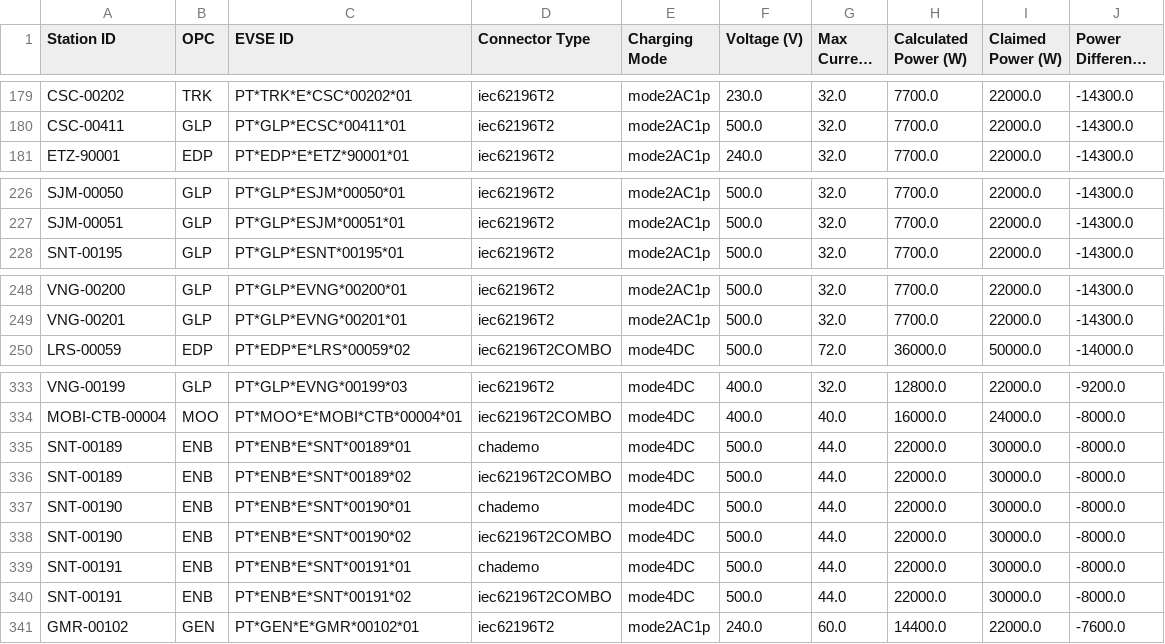
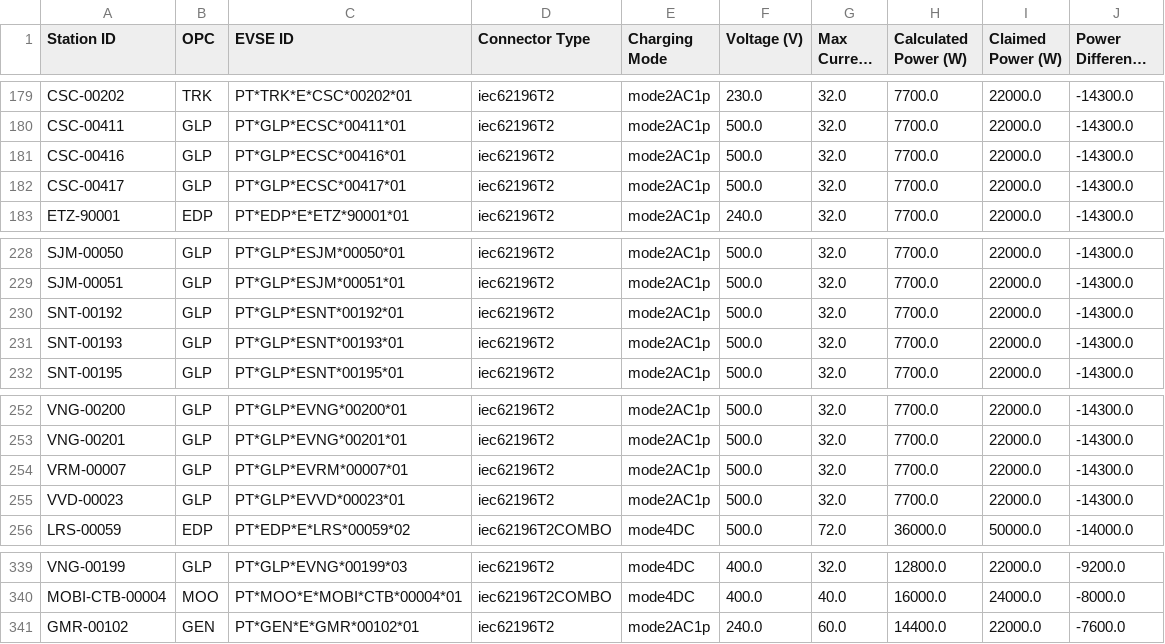
Before and after one commit to avataranedotas/get_NAP_mobie, a CSV file: power_table.csv, drawn as a sheet; only a part is shown, gaps mark what is left out; long unchanged cells end in ….

```diff
--- a/power_table.csv
+++ b/power_table.csv
@@ -180,2 +180,4 @@ CSC-00202;TRK;PT*TRK*E*CSC*00202*01;iec62196T2;mode2AC1p;230.0;32.0;7700.0;22000
 CSC-00411;GLP;PT*GLP*ECSC*00411*01;iec62196T2;mode2AC1p;500.0;32.0;7700.0;22000.0;-14300.0
+CSC-00416;GLP;PT*GLP*ECSC*00416*01;iec62196T2;mode2AC1p;500.0;32.0;7700.0;22000.0;-14300.0
+CSC-00417;GLP;PT*GLP*ECSC*00417*01;iec62196T2;mode2AC1p;500.0;32.0;7700.0;22000.0;-14300.0
 ETZ-90001;EDP;PT*EDP*E*ETZ*90001*01;iec62196T2;mode2AC1p;240.0;32.0;7700.0;22000.0;-14300.0
@@ -227,2 +229,4 @@ SJM-00050;GLP;PT*GLP*ESJM*00050*01;iec62196T2;mode2AC1p;500.0;32.0;7700.0;22000.
 SJM-00051;GLP;PT*GLP*ESJM*00051*01;iec62196T2;mode2AC1p;500.0;32.0;7700.0;22000.0;-14300.0
+SNT-00192;GLP;PT*GLP*ESNT*00192*01;iec62196T2;mode2AC1p;500.0;32.0;7700.0;22000.0;-14300.0
+SNT-00193;GLP;PT*GLP*ESNT*00193*01;iec62196T2;mode2AC1p;500.0;32.0;7700.0;22000.0;-14300.0
 SNT-00195;GLP;PT*GLP*ESNT*00195*01;iec62196T2;mode2AC1p;500.0;32.0;7700.0;22000.0;-14300.0
@@ -249,2 +253,4 @@ VNG-00200;GLP;PT*GLP*EVNG*00200*01;iec62196T2;mode2AC1p;500.0;32.0;7700.0;22000.
 VNG-00201;GLP;PT*GLP*EVNG*00201*01;iec62196T2;mode2AC1p;500.0;32.0;7700.0;22000.0;-14300.0
+VRM-00007;GLP;PT*GLP*EVRM*00007*01;iec62196T2;mode2AC1p;500.0;32.0;7700.0;22000.0;-14300.0
+VVD-00023;GLP;PT*GLP*EVVD*00023*01;iec62196T2;mode2AC1p;500.0;32.0;7700.0;22000.0;-14300.0
 LRS-00059;EDP;PT*EDP*E*LRS*00059*02;iec62196T2COMBO;mode4DC;500.0;72.0;36000.0;50000.0;-14000.0
@@ -334,8 +340,2 @@ VNG-00199;GLP;PT*GLP*EVNG*00199*03;iec62196T2;mode4DC;400.0;32.0;12800.0;22000.0
 MOBI-CTB-00004;MOO;PT*MOO*E*MOBI*CTB*00004*01;iec62196T2COMBO;mode4DC;400.0;40.0;16000.0;24000.0;-8000.0
-SNT-00189;ENB;PT*ENB*E*SNT*00189*01;chademo;mode4DC;500.0;44.0;22000.0;30000.0;-8000.0
-SNT-00189;ENB;PT*ENB*E*SNT*00189*02;iec62196T2COMBO;mode4DC;500.0;44.0;22000.0;30000.0;-8000.0
-SNT-00190;ENB;PT*ENB*E*SNT*00190*01;chademo;mode4DC;500.0;44.0;22000.0;30000.0;-8000.0
-SNT-00190;ENB;PT*ENB*E*SNT*00190*02;iec62196T2COMBO;mode4DC;500.0;44.0;22000.0;30000.0;-8000.0
-SNT-00191;ENB;PT*ENB*E*SNT*00191*01;chademo;mode4DC;500.0;44.0;22000.0;30000.0;-8000.0
-SNT-00191;ENB;PT*ENB*E*SNT*00191*02;iec62196T2COMBO;mode4DC;500.0;44.0;22000.0;30000.0;-8000.0
 GMR-00102;GEN;PT*GEN*E*GMR*00102*01;iec62196T2;mode2AC1p;240.0;60.0;14400.0;22000.0;-7600.0
```
Also changed, not shown: opc_counts.csv, opc_counts.tsv, 10 other files.
